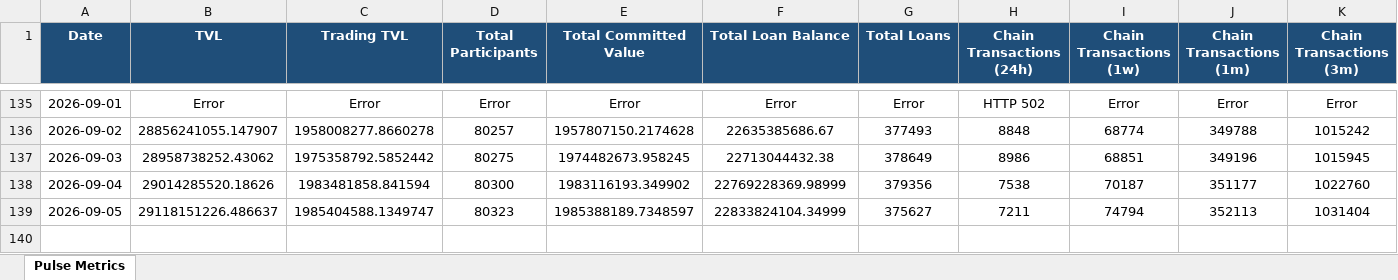
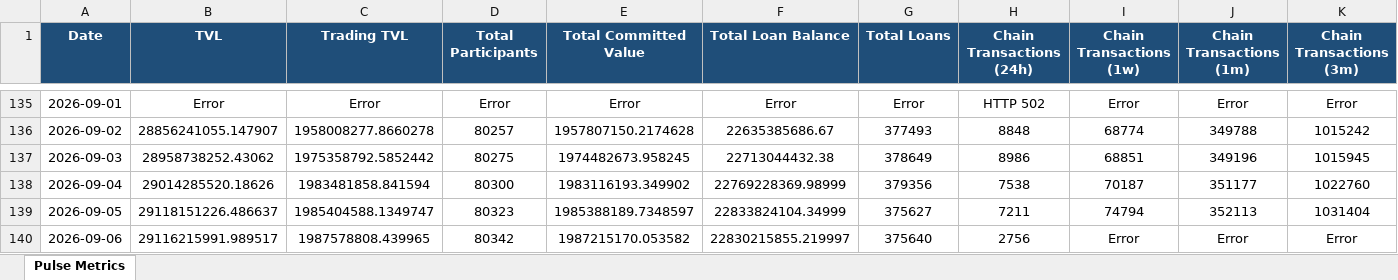
Before and after one commit to robriles/provenence-pulse-tracker, an Excel workbook: provenance_pulse_tracker.xlsx, sheet Pulse Metrics, drawn as a sheet; only a part is shown, gaps mark what is left out; values as stored, in another font and other column widths than the file's, no borders; rows hold the shown columns only; the diff names each change by its address in the sheet, - before the commit and + after, or states it on an @@ line.

```diff
--- a/provenance_pulse_tracker.xlsx (sheet Pulse Metrics)
+++ b/provenance_pulse_tracker.xlsx (sheet Pulse Metrics)
+row 140: 2026-09-06 | 29116215991.989517 | 1987578808.439965 | 80342 | 1987215170.053582 | 22830215855.219997 | 375640 | 2756 | Error | Error | Error
```
